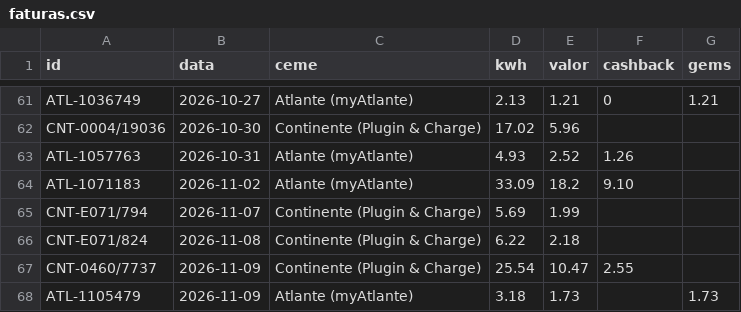
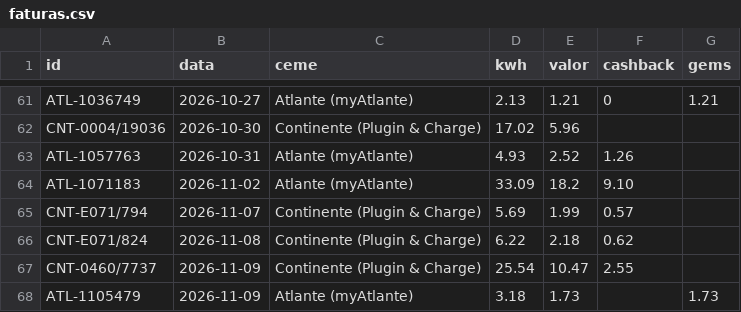
Before and after one commit to Thegame159/Carregamentos, a CSV file: data/faturas.csv, drawn as a sheet; only a part is shown, gaps mark what is left out.

```diff
--- a/data/faturas.csv
+++ b/data/faturas.csv
@@ -64,4 +64,4 @@ ATL-1057763,2026-10-31,Atlante (myAtlante),4.93,2.52,1.26,
 ATL-1071183,2026-11-02,Atlante (myAtlante),33.09,18.2,9.10,
-CNT-E071/794,2026-11-07,Continente (Plugin & Charge),5.69,1.99,,
-CNT-E071/824,2026-11-08,Continente (Plugin & Charge),6.22,2.18,,
+CNT-E071/794,2026-11-07,Continente (Plugin & Charge),5.69,1.99,0.57,
+CNT-E071/824,2026-11-08,Continente (Plugin & Charge),6.22,2.18,0.62,
 CNT-0460/7737,2026-11-09,Continente (Plugin & Charge),25.54,10.47,2.55,
```
Also changed, not shown: 1 other file.
